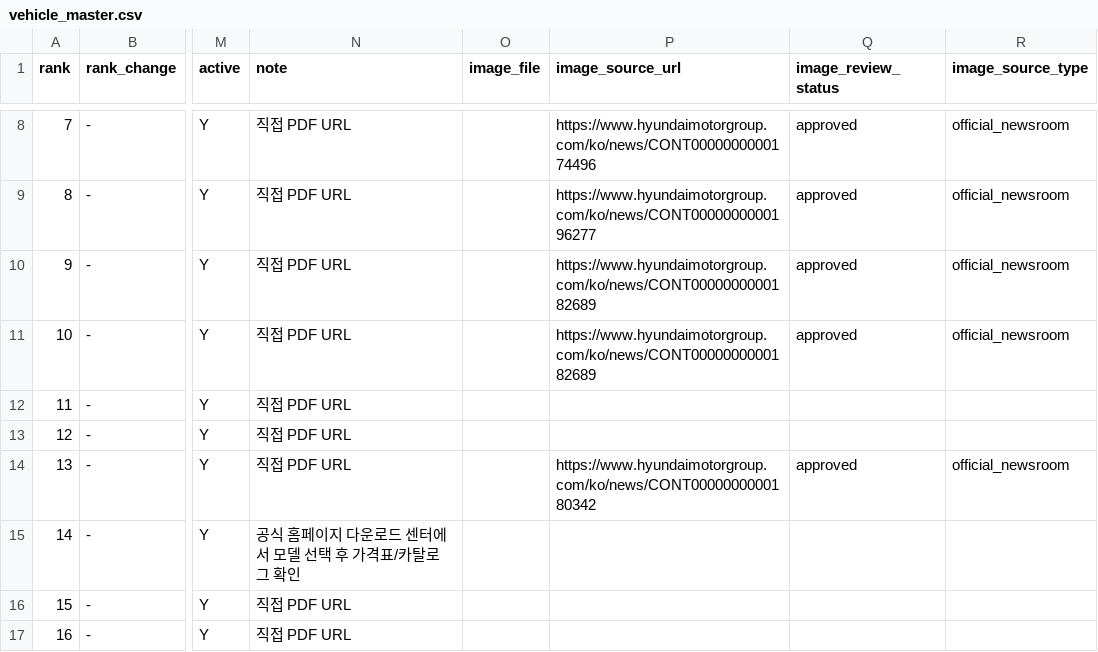
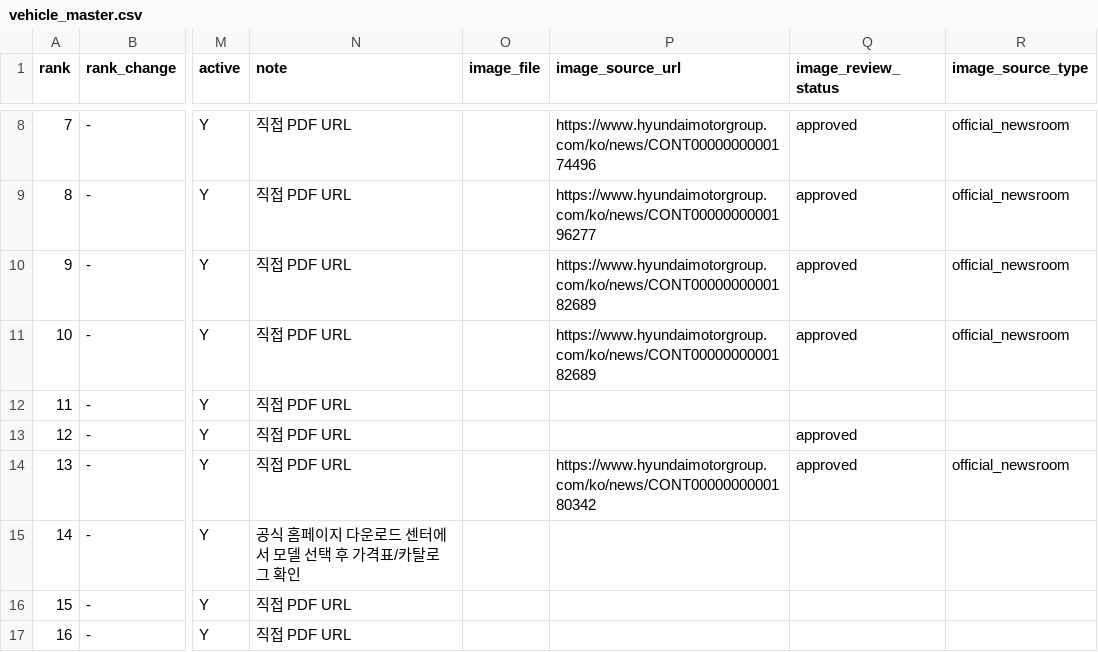
Before and after one commit to talgpro1-art/youngman-helper, a CSV file: vehicle_master.csv, drawn as a sheet; only a part is shown, gaps mark what is left out; the diff names each change by its address in the sheet, - before the commit and + after, or states it on an @@ line.

Commit message:
Update vehicle_master.csv

```diff
--- a/vehicle_master.csv
+++ b/vehicle_master.csv
-Q13 (image_review_status): (empty)
+Q13 (image_review_status): approved
```
